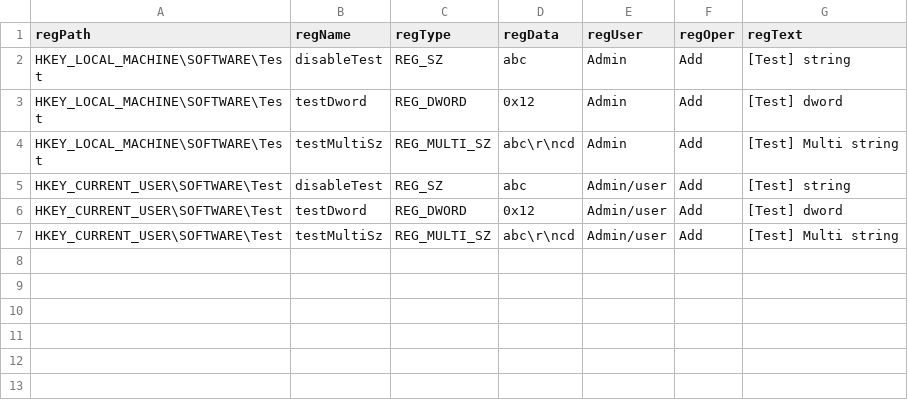
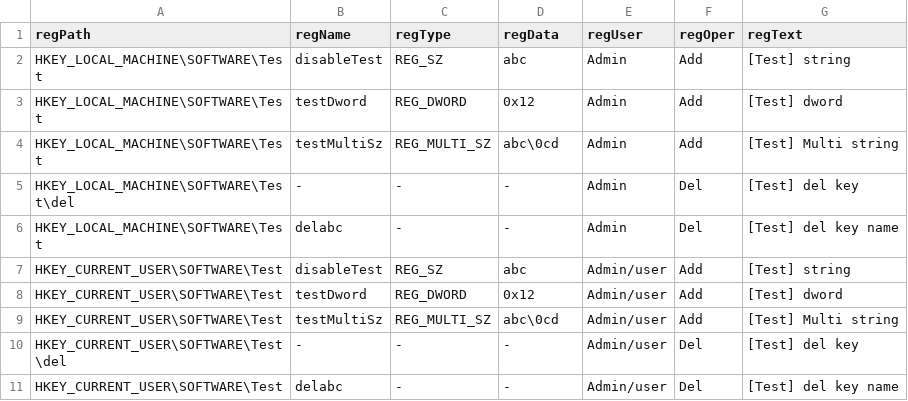
Before and after one commit to cps-soft-dev/Tools, a CSV file: RegSet.csv, drawn as a sheet.

```diff
--- a/RegSet.csv
+++ b/RegSet.csv
@@ -3,5 +3,9 @@ HKEY_LOCAL_MACHINE\SOFTWARE\Test,disableTest,REG_SZ,abc,Admin,Add,[Test] string
 HKEY_LOCAL_MACHINE\SOFTWARE\Test,testDword,REG_DWORD,0x12,Admin,Add,[Test] dword
-HKEY_LOCAL_MACHINE\SOFTWARE\Test,testMultiSz,REG_MULTI_SZ,abc\r\ncd,Admin,Add,[Test] Multi string
+HKEY_LOCAL_MACHINE\SOFTWARE\Test,testMultiSz,REG_MULTI_SZ,abc\0cd,Admin,Add,[Test] Multi string
+HKEY_LOCAL_MACHINE\SOFTWARE\Test\del,-,-,-,Admin,Del,[Test] del key
+HKEY_LOCAL_MACHINE\SOFTWARE\Test,delabc,-,-,Admin,Del,[Test] del key name
 HKEY_CURRENT_USER\SOFTWARE\Test,disableTest,REG_SZ,abc,Admin/user,Add,[Test] string
 HKEY_CURRENT_USER\SOFTWARE\Test,testDword,REG_DWORD,0x12,Admin/user,Add,[Test] dword
-HKEY_CURRENT_USER\SOFTWARE\Test,testMultiSz,REG_MULTI_SZ,abc\r\ncd,Admin/user,Add,[Test] Multi string
+HKEY_CURRENT_USER\SOFTWARE\Test,testMultiSz,REG_MULTI_SZ,abc\0cd,Admin/user,Add,[Test] Multi string
+HKEY_CURRENT_USER\SOFTWARE\Test\del,-,-,-,Admin/user,Del,[Test] del key
+HKEY_CURRENT_USER\SOFTWARE\Test,delabc,-,-,Admin/user,Del,[Test] del key name
```
Also changed, not shown: 2 other files.
